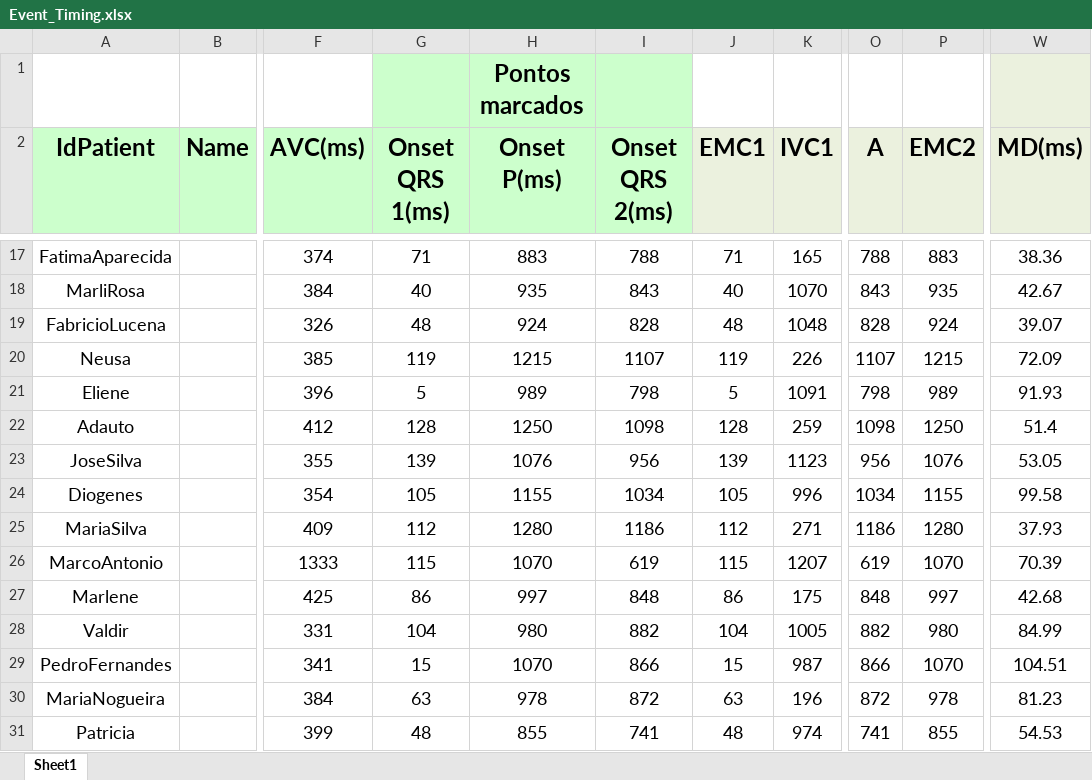
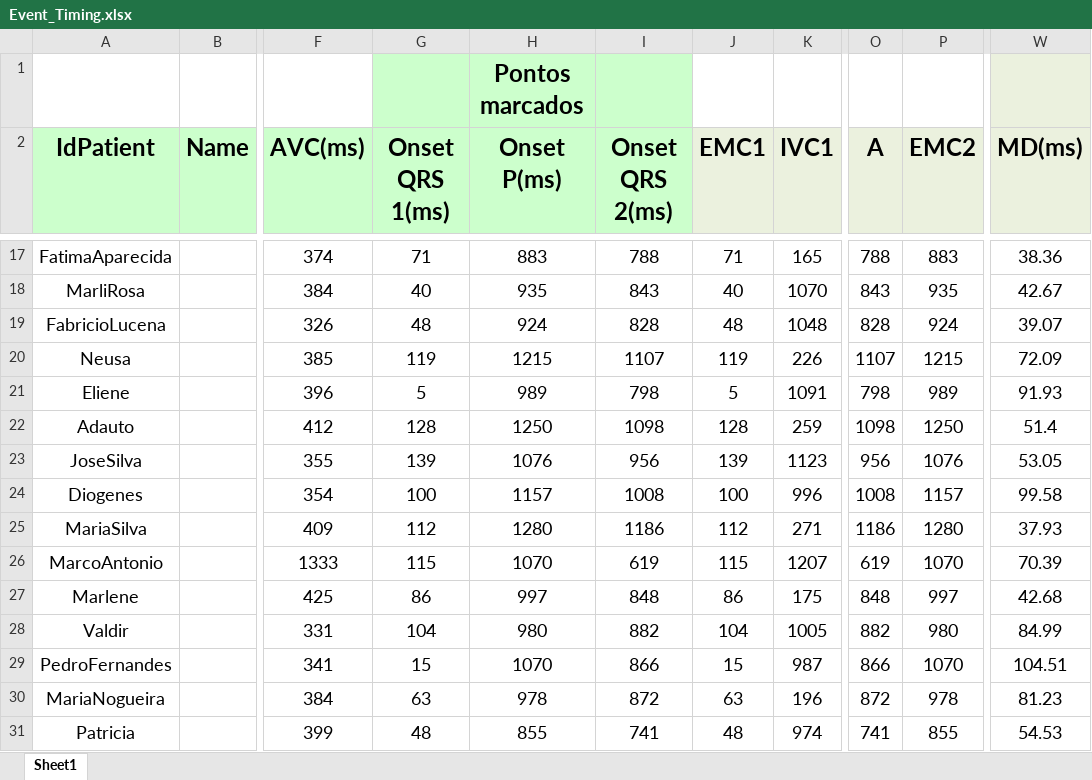
Before and after one commit to GPDS/Public-D-Station, an Excel workbook: Event_Timing.xlsx, sheet Sheet1, drawn as a sheet; only a part is shown, gaps mark what is left out; values as stored, in another font and other column widths than the file's, no borders; the diff names each change by its address in the sheet, - before the commit and + after, or states it on an @@ line.

```diff
--- a/Event_Timing.xlsx (sheet Sheet1)
+++ b/Event_Timing.xlsx (sheet Sheet1)
-W1 fill: #EBF1DE
+W1 fill: none
-G24 (Onset QRS 1(ms)): 105
+G24 (Onset QRS 1(ms)): 100
-H24 (Onset P(ms)): 1155
+H24 (Onset P(ms)): 1157
-I24 (Onset QRS 2(ms)): 1034
+I24 (Onset QRS 2(ms)): 1008
-J24 (EMC1): 105
+J24 (EMC1): 100
-O24 (A): 1034
+O24 (A): 1008
-P24 (EMC2): 1155
+P24 (EMC2): 1157
```
Also changed, not shown: 1 other file.
